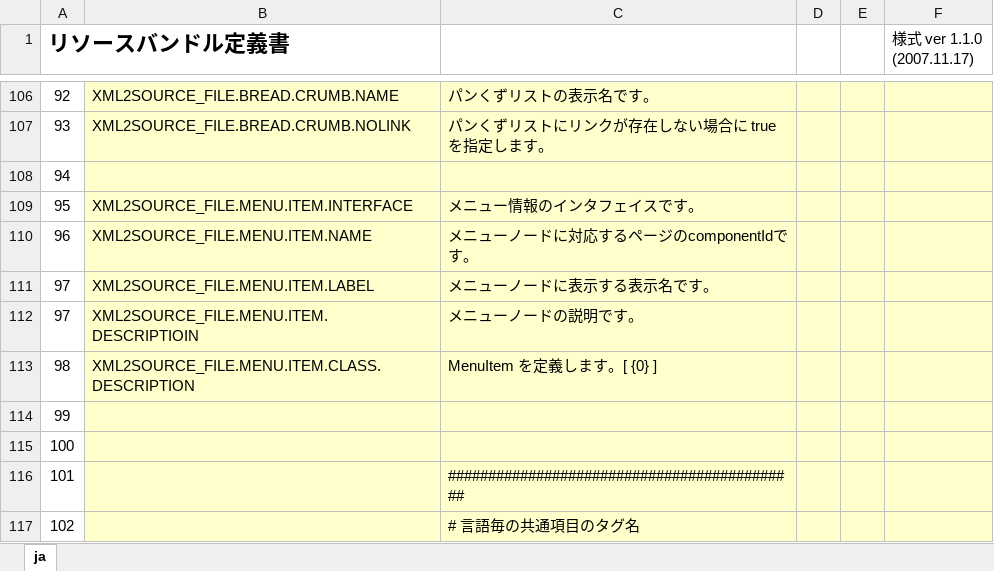
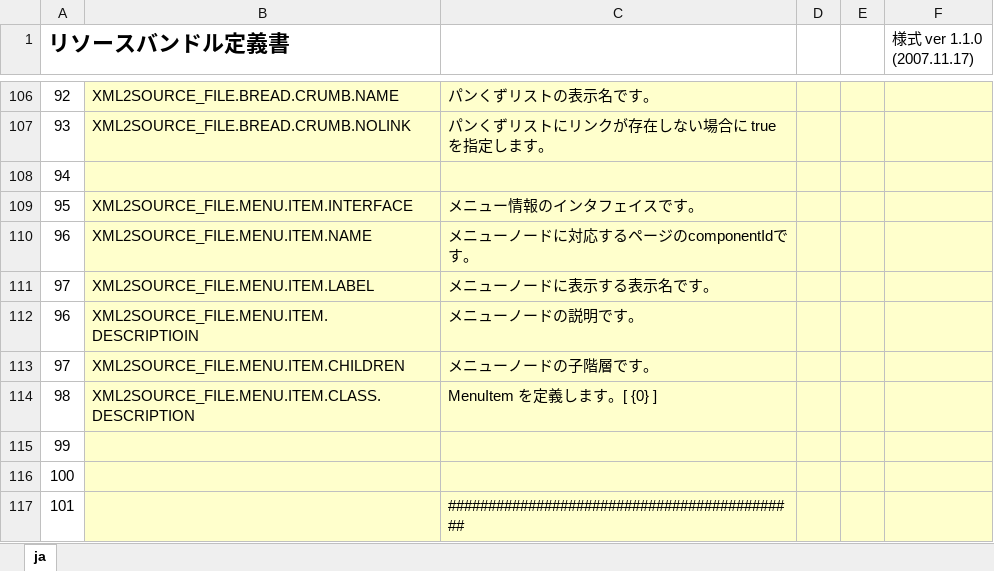
Before and after one commit to uedaueo/blancoVueComponent, an Excel workbook: meta/program/BlancoVueComponentResourceBundle.xlsx, sheet ja, drawn as a sheet; only a part is shown, gaps mark what is left out; the shorter side is filled out with more unchanged rows; values as stored, in another font and other column widths than the file's, no borders; the diff names each change by its address in the sheet, - before the commit and + after, or states it on an @@ line.

Commit message:
3.0.12: Add children property to MenuItemInterface.

```diff
--- a/meta/program/BlancoVueComponentResourceBundle.xlsx (sheet ja)
+++ b/meta/program/BlancoVueComponentResourceBundle.xlsx (sheet ja)
@@ column A (リソースバンドル定義書) renumbered in row 112 @@
+row 113: 97 | XML2SOURCE_FILE.MENU.ITEM.CHILDREN | メニューノードの子階層です。
```
Also changed, not shown: formulas that keep their value, 5 other files.
